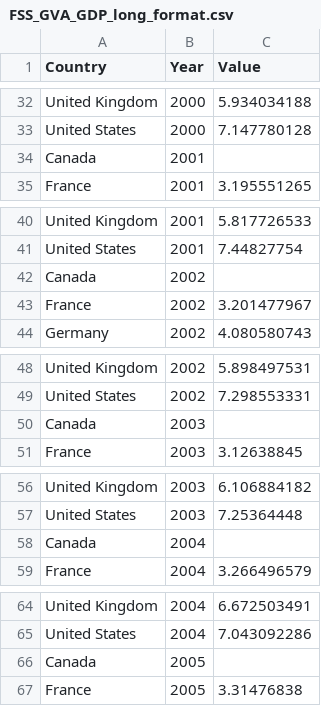
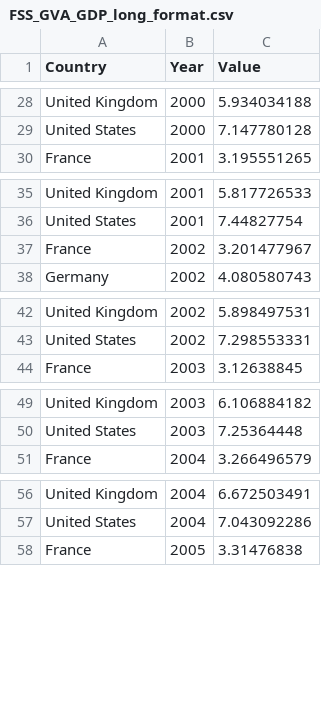
Before and after one commit to louisflamencourt/GrowthLab, a CSV file: FSS_GVA_GDP_long_format.csv, drawn as a sheet; only a part is shown, gaps mark what is left out; the diff covers the shown part only; the diff names each change by its address in the sheet, - before the commit and + after, or states it on an @@ line.

```diff
--- a/FSS_GVA_GDP_long_format.csv
+++ b/FSS_GVA_GDP_long_format.csv
-row 34: Canada | 2001
-row 42: Canada | 2002
-row 50: Canada | 2003
-row 58: Canada | 2004
-row 66: Canada | 2005
```
Also changed, not shown: 12 removed rows elsewhere in this file.
